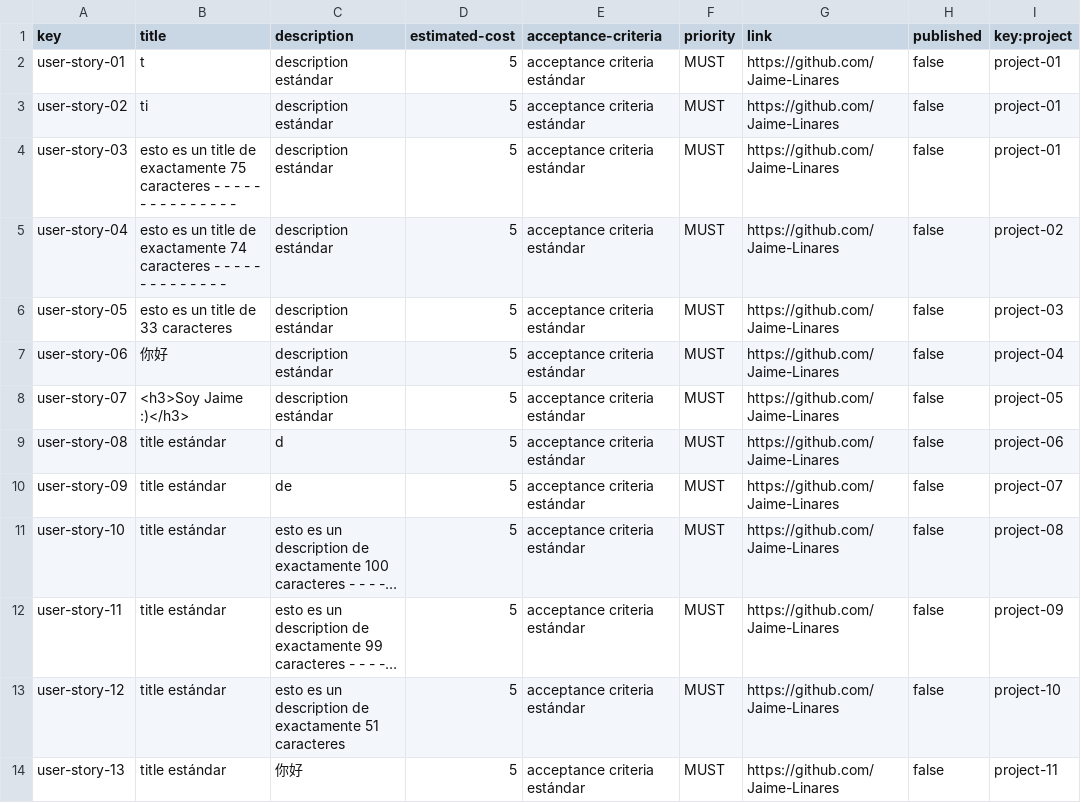
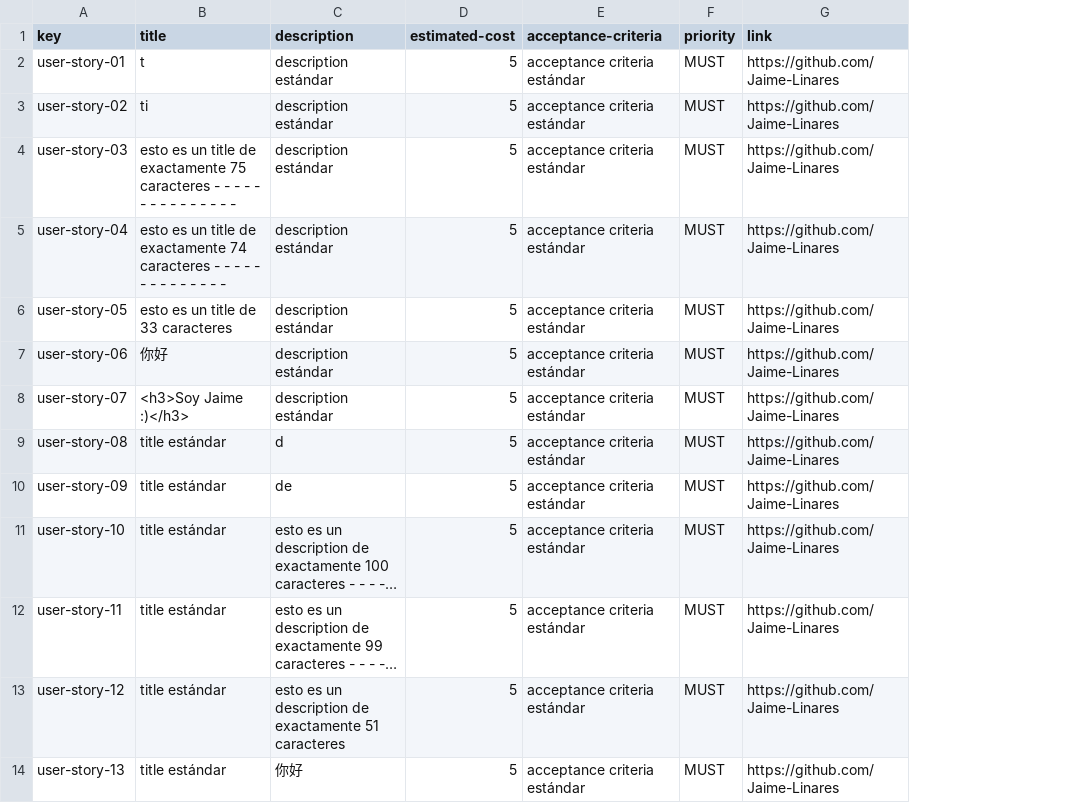
Before and after one commit to dedece65/Acme-SF-D01, a CSV file: src/main/webapp/WEB-INF/resources/sample-data/user-story.csv, drawn as a sheet; only a part is shown; long unchanged cells end in …; the diff names each change by its address in the sheet, - before the commit and + after, or states it on an @@ line.

Commit message:
[test] sample data for associatedWith (between userStory and Project)

```diff
--- a/src/main/webapp/WEB-INF/resources/sample-data/user-story.csv
+++ b/src/main/webapp/WEB-INF/resources/sample-data/user-story.csv
-column H (published), rows 2-14: all false
-column I (key:project), rows 2-14: project-01 | project-01 | project-01 | project-02 | project-03 | project-04 | project-05 | project-06 | project-07 | project-08 | project-09 | project-10 | project-11
```
Also changed, not shown: 1 other file.
